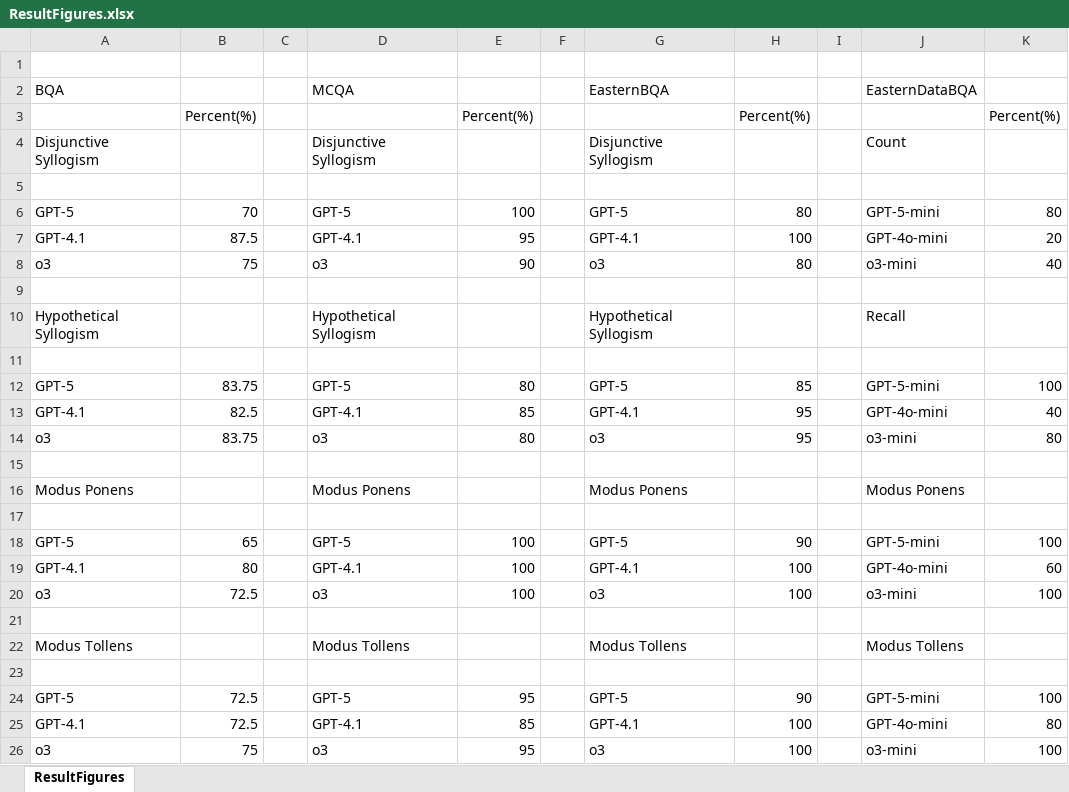
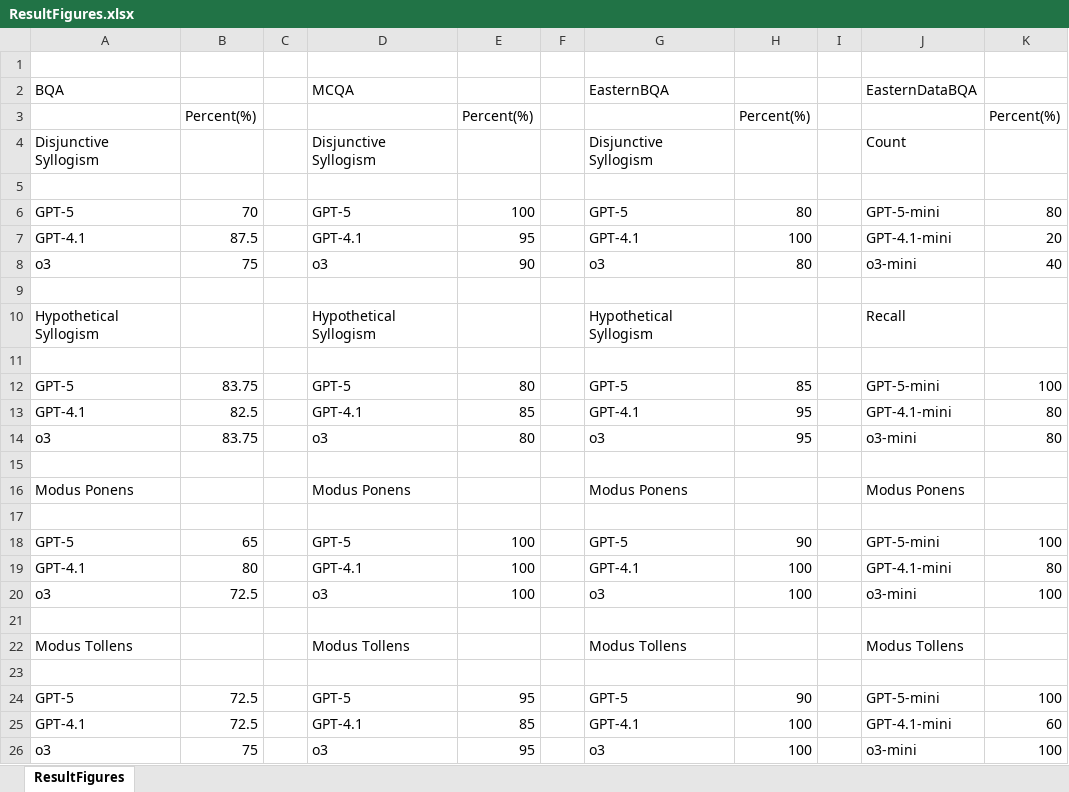
Before and after one commit to StephenCanavan05/Webscraper-ECSU, an Excel workbook: LogicBenchFiles/ResultFigures.xlsx, sheet ResultFigures, drawn as a sheet; values as stored, in another font and other column widths than the file's, no borders; charts and pictures not drawn; the diff names each change by its address in the sheet, - before the commit and + after, or states it on an @@ line.

Commit message:
I swapped 4o to 4.1mini in results

```diff
--- a/LogicBenchFiles/ResultFigures.xlsx (sheet ResultFigures)
+++ b/LogicBenchFiles/ResultFigures.xlsx (sheet ResultFigures)
-J7: GPT-4o-mini
+J7: GPT-4.1-mini
-J13: GPT-4o-mini
+J13: GPT-4.1-mini
-K13: 40
+K13: 80
-J19: GPT-4o-mini
+J19: GPT-4.1-mini
-K19: 60
+K19: 80
-J25: GPT-4o-mini
+J25: GPT-4.1-mini
-K25: 80
+K25: 60
```
Also changed, not shown: charts or pictures, 5 other files.
